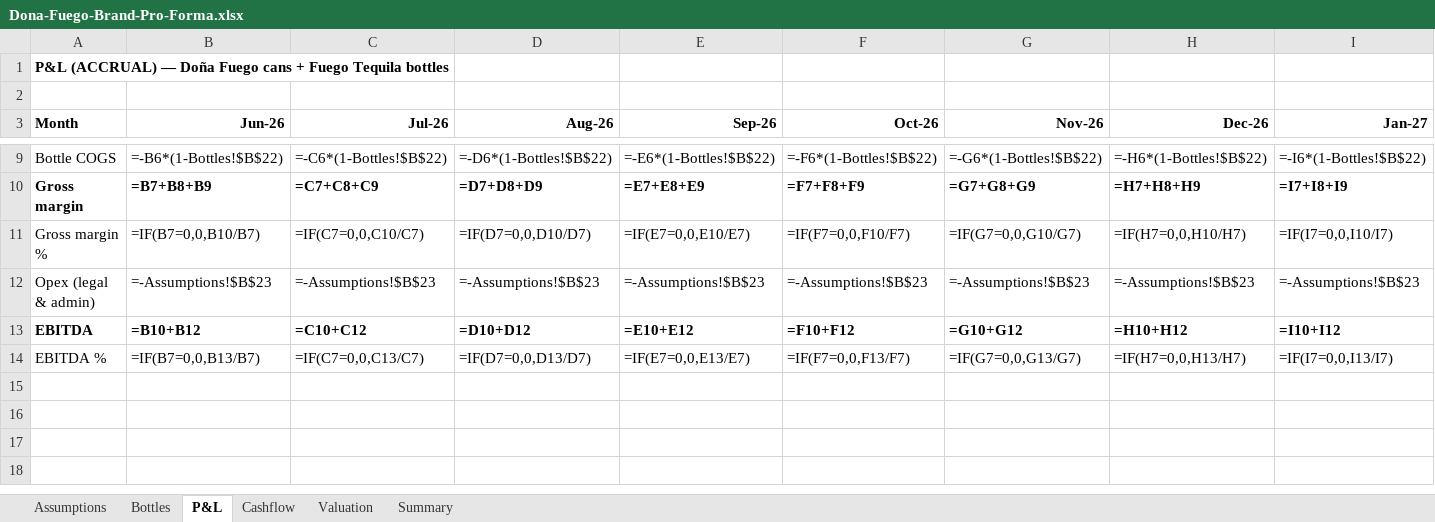
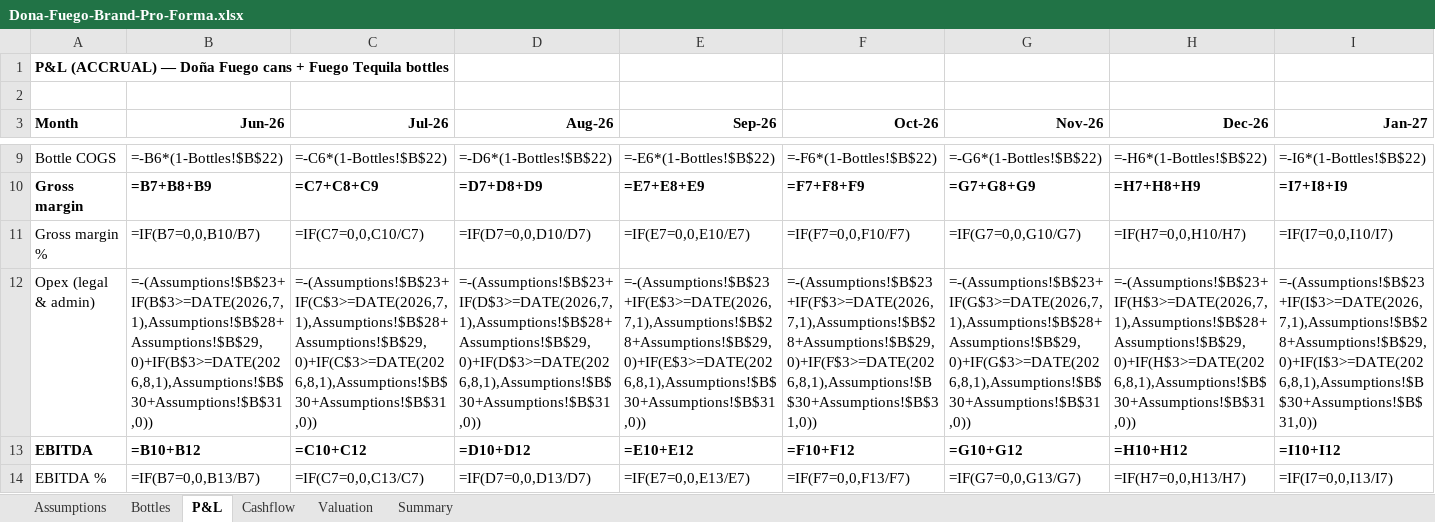
Before and after one commit to getluckyjo/donafuego, an Excel workbook: site/downloads/Dona-Fuego-Brand-Pro-Forma.xlsx, sheet P&L, drawn as a sheet; only a part is shown, gaps mark what is left out; values as stored, in another font and other column widths than the file's, no borders; formulas without a stored value are shown as written; the diff covers the shown part only; the diff names each change by its address in the sheet, - before the commit and + after, or states it on an @@ line.

```diff
--- a/site/downloads/Dona-Fuego-Brand-Pro-Forma.xlsx (sheet P&L)
+++ b/site/downloads/Dona-Fuego-Brand-Pro-Forma.xlsx (sheet P&L)
-B12 (Jun-26): =-Assumptions!$B$23
+B12 (Jun-26): =-(Assumptions!$B$23+IF(B$3>=DATE(2026,7,1),Assumptions!$B$28+Assumptions!$B$29,0)+IF(B$3>=DATE(2026,8,1),Assumptions!$B$30+Assumptions!$B$31,0))
-C12 (Jul-26): =-Assumptions!$B$23
+C12 (Jul-26): =-(Assumptions!$B$23+IF(C$3>=DATE(2026,7,1),Assumptions!$B$28+Assumptions!$B$29,0)+IF(C$3>=DATE(2026,8,1),Assumptions!$B$30+Assumptions!$B$31,0))
-D12 (Aug-26): =-Assumptions!$B$23
+D12 (Aug-26): =-(Assumptions!$B$23+IF(D$3>=DATE(2026,7,1),Assumptions!$B$28+Assumptions!$B$29,0)+IF(D$3>=DATE(2026,8,1),Assumptions!$B$30+Assumptions!$B$31,0))
-E12 (Sep-26): =-Assumptions!$B$23
+E12 (Sep-26): =-(Assumptions!$B$23+IF(E$3>=DATE(2026,7,1),Assumptions!$B$28+Assumptions!$B$29,0)+IF(E$3>=DATE(2026,8,1),Assumptions!$B$30+Assumptions!$B$31,0))
-F12 (Oct-26): =-Assumptions!$B$23
+F12 (Oct-26): =-(Assumptions!$B$23+IF(F$3>=DATE(2026,7,1),Assumptions!$B$28+Assumptions!$B$29,0)+IF(F$3>=DATE(2026,8,1),Assumptions!$B$30+Assumptions!$B$31,0))
-G12 (Nov-26): =-Assumptions!$B$23
+G12 (Nov-26): =-(Assumptions!$B$23+IF(G$3>=DATE(2026,7,1),Assumptions!$B$28+Assumptions!$B$29,0)+IF(G$3>=DATE(2026,8,1),Assumptions!$B$30+Assumptions!$B$31,0))
-H12 (Dec-26): =-Assumptions!$B$23
+H12 (Dec-26): =-(Assumptions!$B$23+IF(H$3>=DATE(2026,7,1),Assumptions!$B$28+Assumptions!$B$29,0)+IF(H$3>=DATE(2026,8,1),Assumptions!$B$30+Assumptions!$B$31,0))
-I12 (Jan-27): =-Assumptions!$B$23
+I12 (Jan-27): =-(Assumptions!$B$23+IF(I$3>=DATE(2026,7,1),Assumptions!$B$28+Assumptions!$B$29,0)+IF(I$3>=DATE(2026,8,1),Assumptions!$B$30+Assumptions!$B$31,0))
```
Also changed, not shown: 11 edited cells elsewhere in this sheet, sheet Cashflow, sheet Assumptions, 3 other files.
